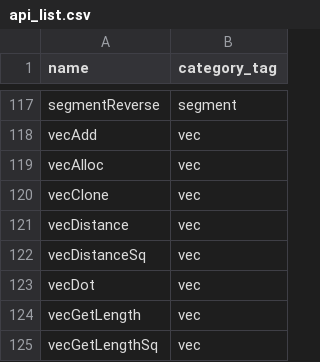
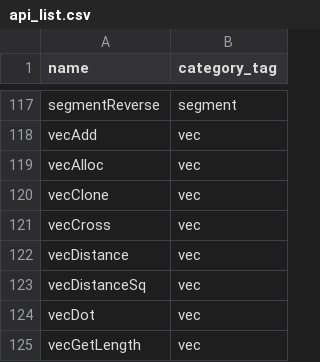
Before and after one commit to crazytoucan/math2d, a CSV file: docs/_data/api_list.csv, drawn as a sheet; only a part is shown, gaps mark what is left out; the shorter side is filled out with more unchanged rows; the diff names each change by its address in the sheet, - before the commit and + after, or states it on an @@ line.

```diff
--- a/docs/_data/api_list.csv
+++ b/docs/_data/api_list.csv
+row 121: vecCross | vec
```
Also changed, not shown: 5 other files.
